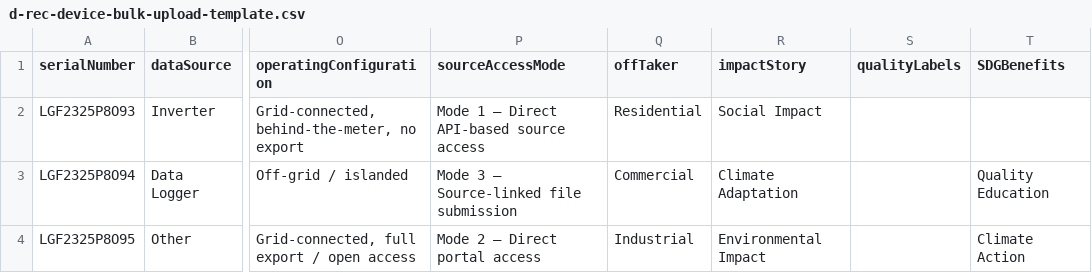
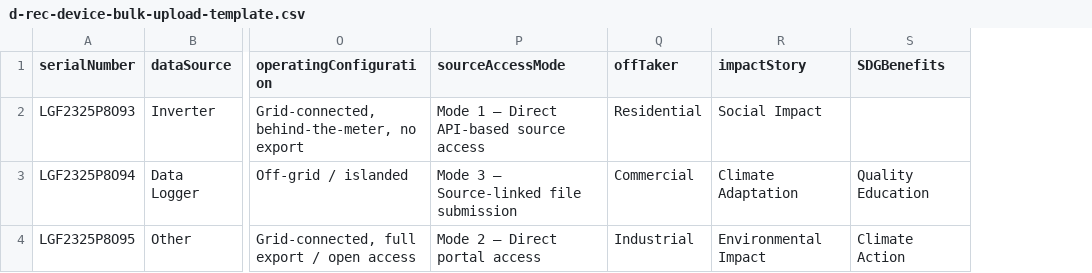
Before and after one commit to d-rec/drec-ui, a CSV file: src/assets/files/d-rec-device-bulk-upload-template.csv, drawn as a sheet; only a part is shown, gaps mark what is left out; the diff names each change by its address in the sheet, - before the commit and + after, or states it on an @@ line.

```diff
--- a/src/assets/files/d-rec-device-bulk-upload-template.csv
+++ b/src/assets/files/d-rec-device-bulk-upload-template.csv
-column S (qualityLabels), empty
```
Also changed, not shown: 6 other files.
